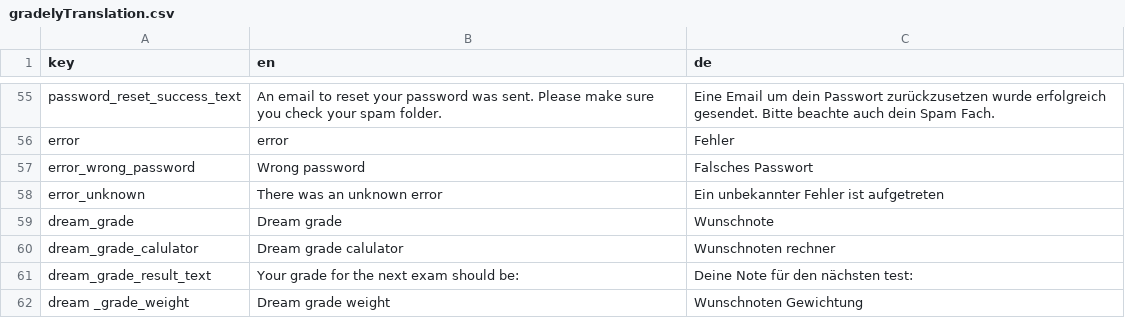
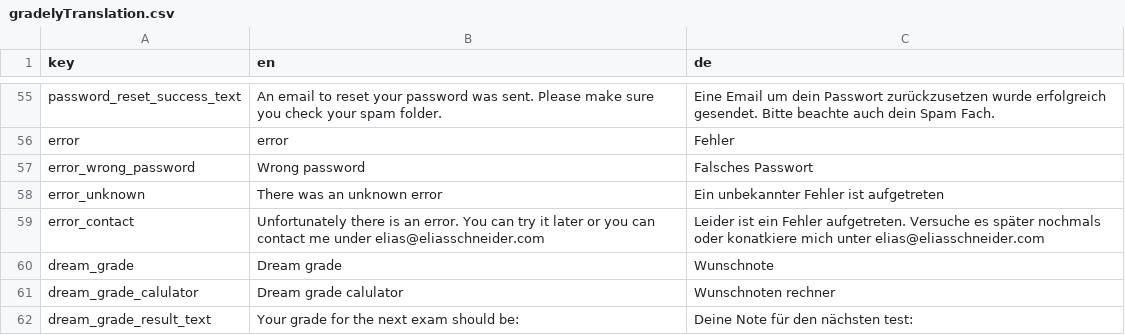
Before and after one commit to stonith404/gradely2, a CSV file: assets/translations/gradelyTranslation.csv, drawn as a sheet; only a part is shown, gaps mark what is left out; the shorter side is filled out with more unchanged rows; the diff names each change by its address in the sheet, - before the commit and + after, or states it on an @@ line.

```diff
--- a/assets/translations/gradelyTranslation.csv
+++ b/assets/translations/gradelyTranslation.csv
+row 59: error_contact | Unfortunately there is an error. You can try it later or you can contact me under elias@eliasschneider.com | Leider ist ein Fehler aufgetreten. Versuche es später nochmals oder konatkiere mich unter elias@eliasschneider.com
```
Also changed, not shown: 2 other files.
